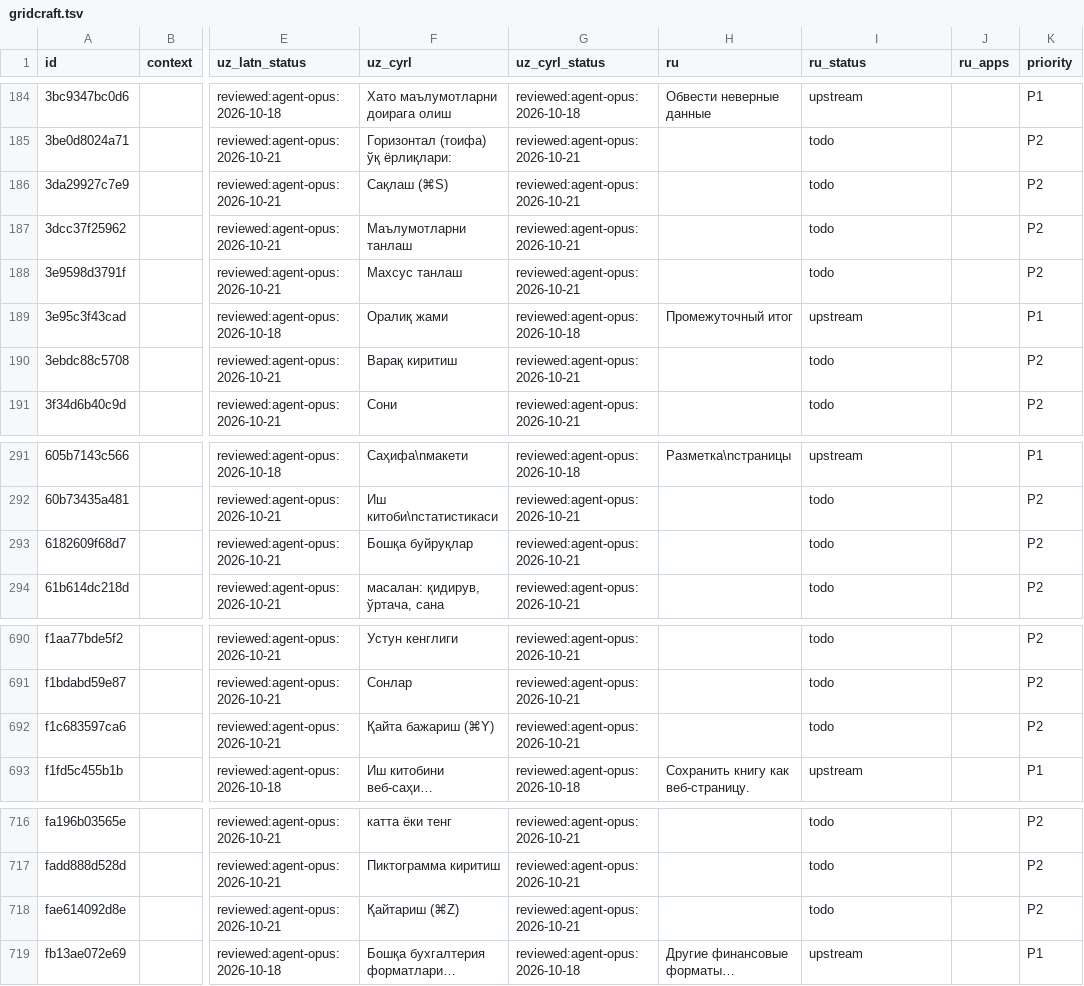
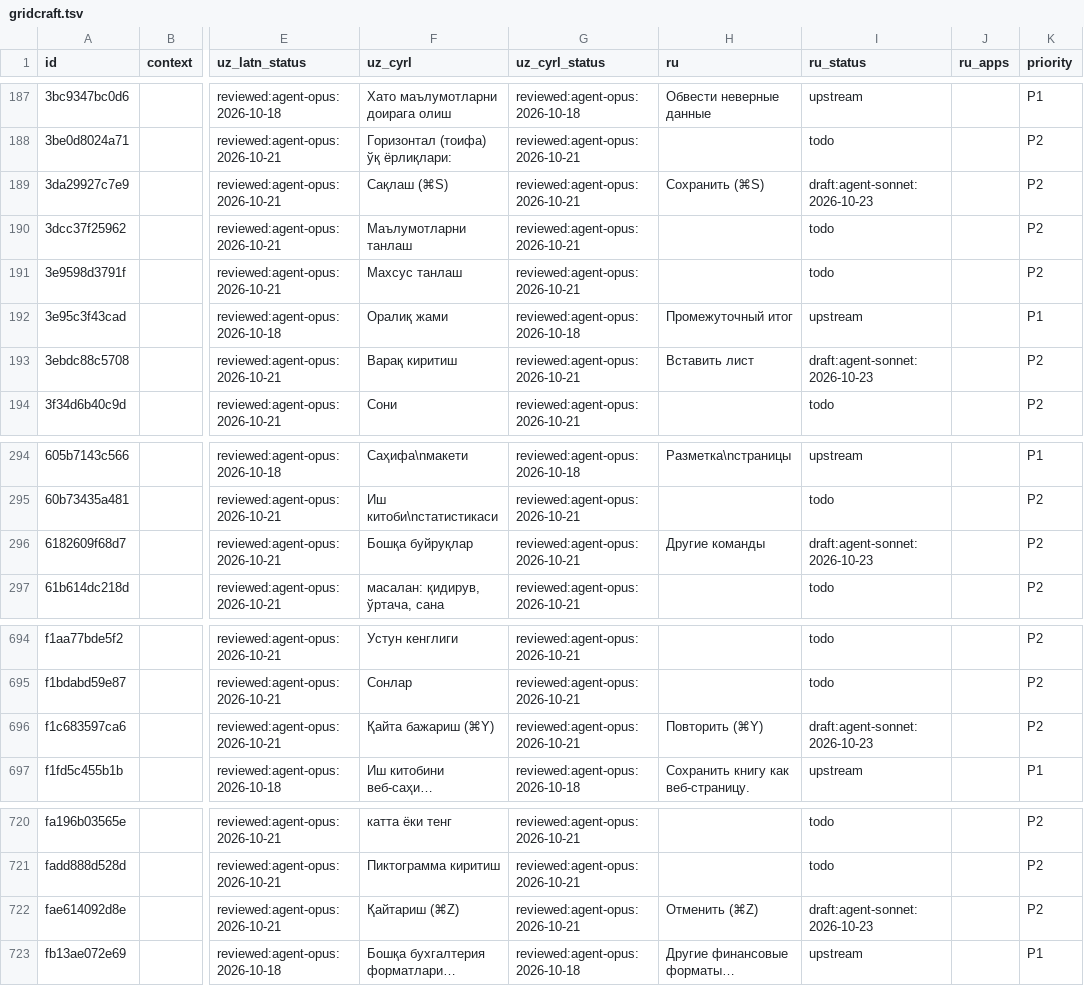
Before and after one commit to bakhodirovxz/Office, a TSV file: i18n/gridcraft.tsv, drawn as a sheet; only a part is shown, gaps mark what is left out; long unchanged cells end in …; addresses are those after the commit; the diff covers the shown part only; the diff names each change by its address in the sheet, - before the commit and + after, or states it on an @@ line.

```diff
--- a/i18n/gridcraft.tsv
+++ b/i18n/gridcraft.tsv
-H189 (ru): (empty)
+H189 (ru): Сохранить (⌘S)
-I189 (ru_status): todo
+I189 (ru_status): draft:agent-sonnet:2026-10-23
-H193 (ru): (empty)
+H193 (ru): Вставить лист
-I193 (ru_status): todo
+I193 (ru_status): draft:agent-sonnet:2026-10-23
-H296 (ru): (empty)
+H296 (ru): Другие команды
-I296 (ru_status): todo
+I296 (ru_status): draft:agent-sonnet:2026-10-23
-H696 (ru): (empty)
+H696 (ru): Повторить (⌘Y)
-I696 (ru_status): todo
+I696 (ru_status): draft:agent-sonnet:2026-10-23
-H722 (ru): (empty)
+H722 (ru): Отменить (⌘Z)
-I722 (ru_status): todo
+I722 (ru_status): draft:agent-sonnet:2026-10-23
```
Also changed, not shown: 5 added rows elsewhere in this file, 27 other files.
